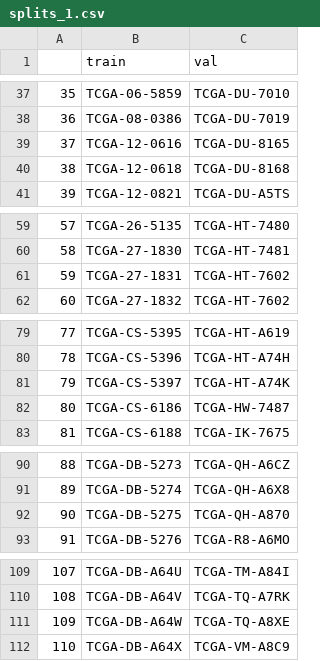
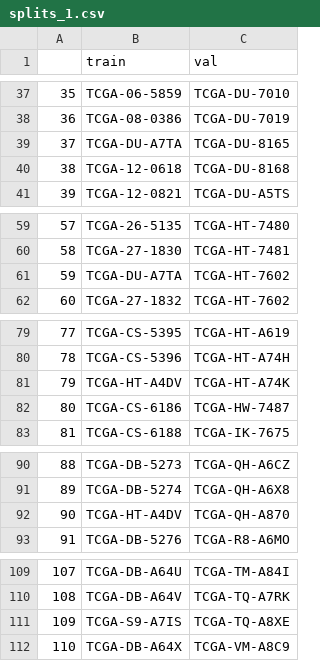
Before and after one commit to Curry30Messi/mine-cmta, a CSV file: splits/5foldcv/tcga_gbmlgg/splits_1.csv, drawn as a sheet; only a part is shown, gaps mark what is left out; the diff covers the shown part only.

Commit message:
gbmlgg3

```diff
--- a/splits/5foldcv/tcga_gbmlgg/splits_1.csv
+++ b/splits/5foldcv/tcga_gbmlgg/splits_1.csv
@@ -38,3 +38,3 @@
 36,TCGA-08-0386,TCGA-DU-7019
-37,TCGA-12-0616,TCGA-DU-8165
+37,TCGA-DU-A7TA,TCGA-DU-8165
 38,TCGA-12-0618,TCGA-DU-8168
@@ -60,3 +60,3 @@
 58,TCGA-27-1830,TCGA-HT-7481
-59,TCGA-27-1831,TCGA-HT-7602
+59,TCGA-DU-A7TA,TCGA-HT-7602
 60,TCGA-27-1832,TCGA-HT-7602
@@ -80,3 +80,3 @@
 78,TCGA-CS-5396,TCGA-HT-A74H
-79,TCGA-CS-5397,TCGA-HT-A74K
+79,TCGA-HT-A4DV,TCGA-HT-A74K
 80,TCGA-CS-6186,TCGA-HW-7487
@@ -91,3 +91,3 @@
 89,TCGA-DB-5274,TCGA-QH-A6X8
-90,TCGA-DB-5275,TCGA-QH-A870
+90,TCGA-HT-A4DV,TCGA-QH-A870
 91,TCGA-DB-5276,TCGA-R8-A6MO
@@ -110,3 +110,3 @@
 108,TCGA-DB-A64V,TCGA-TQ-A7RK
-109,TCGA-DB-A64W,TCGA-TQ-A8XE
+109,TCGA-S9-A7IS,TCGA-TQ-A8XE
 110,TCGA-DB-A64X,TCGA-VM-A8C9
```
Also changed, not shown: 9 edited cells elsewhere in this file, splits/5foldcv/tcga_gbmlgg/splits_2.csv, splits/5foldcv/tcga_gbmlgg/splits_4.csv.
